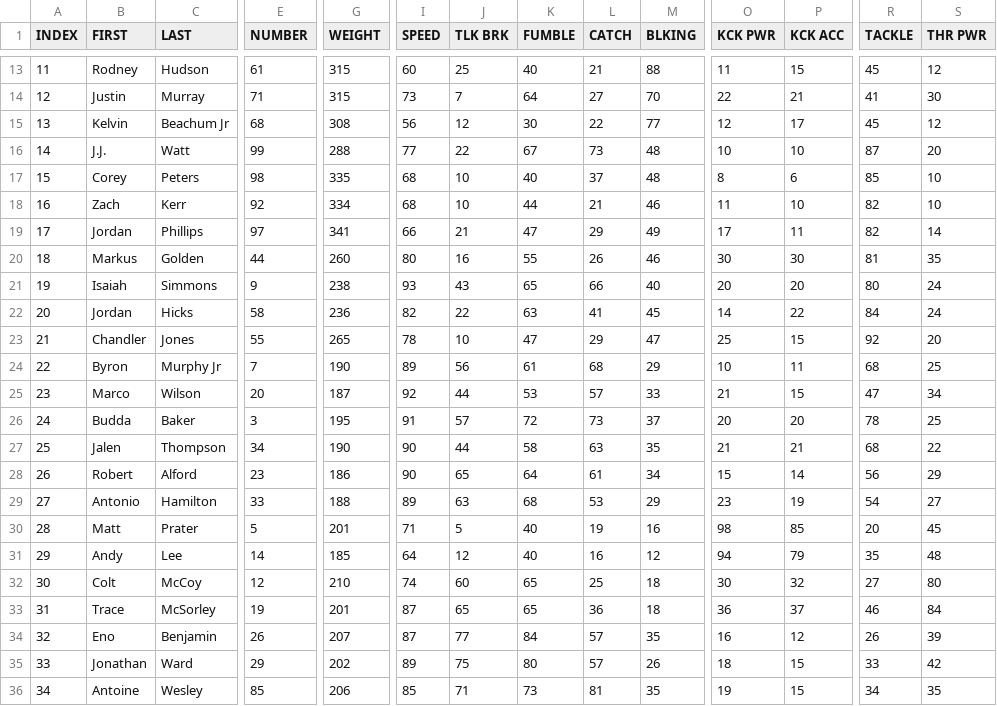
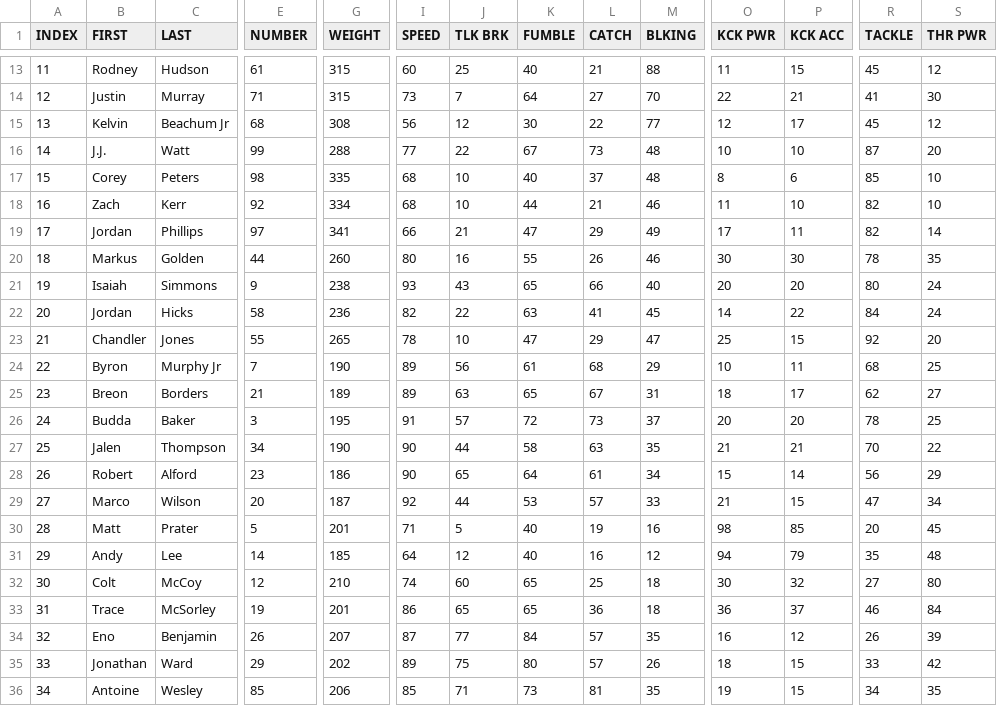
Before and after one commit to vskaush2/AxisFootballMods, a CSV file: Mods/Team Mods/Arizona Cardinals/ROSTER.CSV, drawn as a sheet; only a part is shown, gaps mark what is left out; the diff covers the shown part only; the diff names each change by its address in the sheet, - before the commit and + after, or states it on an @@ line.

```diff
--- a/Mods/Team Mods/Arizona Cardinals/ROSTER.CSV
+++ b/Mods/Team Mods/Arizona Cardinals/ROSTER.CSV
-R20 (TACKLE): 81
+R20 (TACKLE): 78
-B25 (FIRST): Marco
+B25 (FIRST): Breon
-C25 (LAST): Wilson
+C25 (LAST): Borders
-E25 (NUMBER): 20
+E25 (NUMBER): 21
-G25 (WEIGHT): 187
+G25 (WEIGHT): 189
-I25 (SPEED): 92
+I25 (SPEED): 89
-J25 (TLK BRK): 44
+J25 (TLK BRK): 63
-K25 (FUMBLE): 53
+K25 (FUMBLE): 65
-L25 (CATCH): 57
+L25 (CATCH): 67
-M25 (BLKING): 33
+M25 (BLKING): 31
-O25 (KCK PWR): 21
+O25 (KCK PWR): 18
-P25 (KCK ACC): 15
+P25 (KCK ACC): 17
-R25 (TACKLE): 47
+R25 (TACKLE): 62
-S25 (THR PWR): 34
+S25 (THR PWR): 27
-R27 (TACKLE): 68
+R27 (TACKLE): 70
-B29 (FIRST): Antonio
+B29 (FIRST): Marco
-C29 (LAST): Hamilton
+C29 (LAST): Wilson
-E29 (NUMBER): 33
+E29 (NUMBER): 20
-G29 (WEIGHT): 188
+G29 (WEIGHT): 187
-I29 (SPEED): 89
+I29 (SPEED): 92
-J29 (TLK BRK): 63
+J29 (TLK BRK): 44
-K29 (FUMBLE): 68
+K29 (FUMBLE): 53
-L29 (CATCH): 53
+L29 (CATCH): 57
-M29 (BLKING): 29
+M29 (BLKING): 33
-O29 (KCK PWR): 23
+O29 (KCK PWR): 21
-P29 (KCK ACC): 19
+P29 (KCK ACC): 15
-R29 (TACKLE): 54
+R29 (TACKLE): 47
-S29 (THR PWR): 27
+S29 (THR PWR): 34
-I33 (SPEED): 87
+I33 (SPEED): 86
```
Also changed, not shown: 43 edited cells elsewhere in this file, Mods/Team Mods/Carolina Panthers/ROSTER.CSV, Mods/Team Mods/Cleveland Browns/ROSTER.CSV, 29 other files.
